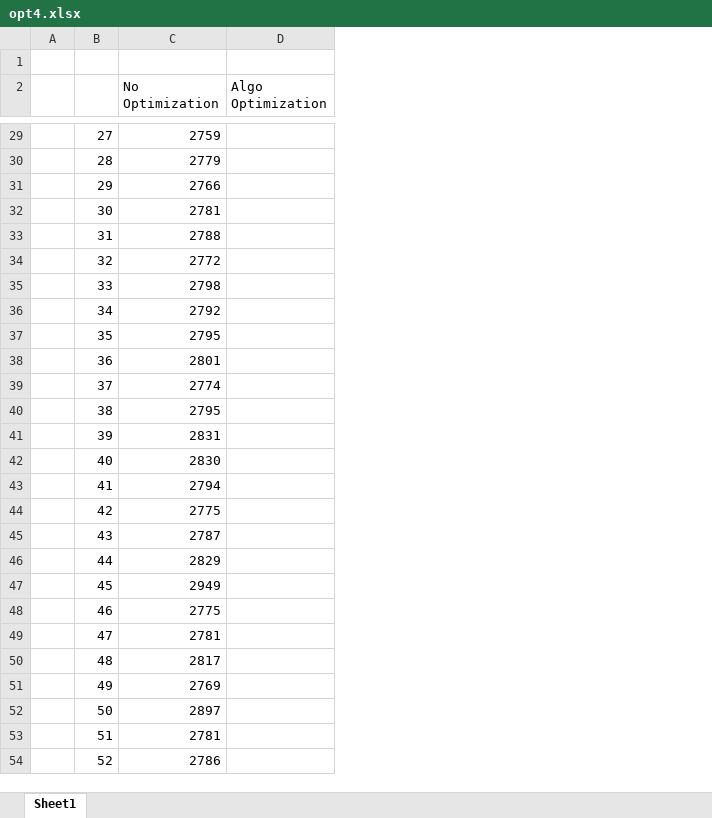
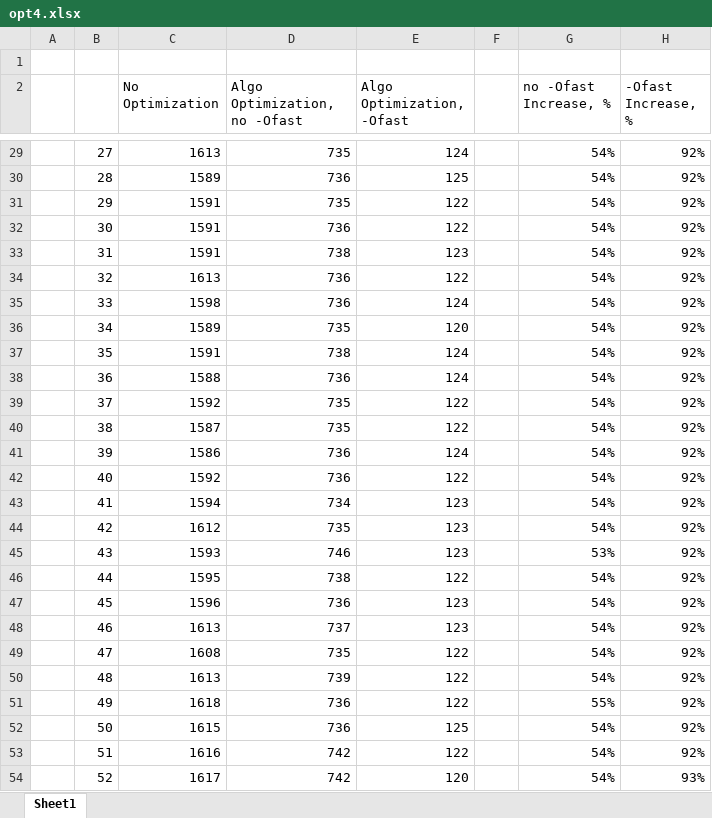
Before and after one commit to myrzh/rubik_solver, an Excel workbook: misc/opt4.xlsx, sheet Sheet1, drawn as a sheet; only a part is shown, gaps mark what is left out; values as stored, in another font and other column widths than the file's, no borders; charts and pictures not drawn; removed rows and columns are numbered as before the commit, all else as after; the diff covers the shown part only; the diff names each change by its address in the sheet, - before the commit and + after, or states it on an @@ line.

```diff
--- a/misc/opt4.xlsx (sheet Sheet1)
+++ b/misc/opt4.xlsx (sheet Sheet1)
-column D (Algo Optimization), empty
+column D (Algo Optimization, no -Ofast), rows 29-54: 735 | 736 | 735 | 736 | 738 | 736 | 736 | 735 | 738 | 736 | 735 | 735 | 736 | 736 | 734 | 735 | 746 | 738 | 736 | 737 | 735 | 739 | 736 | 736 | 742 | 742
+column E (Algo Optimization, -Ofast), rows 29-54: 124 | 125 | 122 | 122 | 123 | 122 | 124 | 120 | 124 | 124 | 122 | 122 | 124 | 122 | 123 | 123 | 123 | 122 | 123 | 123 | 122 | 122 | 122 | 125 | 122 | 120
+column F, empty
+column G (no -Ofast Increase, %), rows 29-54: 54% | 54% | 54% | 54% | 54% | 54% | 54% | 54% | 54% | 54% | 54% | 54% | 54% | 54% | 54% | 54% | 53% | 54% | 54% | 54% | 54% | 54% | 55% | 54% | 54% | 54%
+column H (-Ofast Increase, %), rows 29-54: 92% | 92% | 92% | 92% | 92% | 92% | 92% | 92% | 92% | 92% | 92% | 92% | 92% | 92% | 92% | 92% | 92% | 92% | 92% | 92% | 92% | 92% | 92% | 92% | 92% | 93%
-C29 (No Optimization): 2759
+C29 (No Optimization): 1613
-C30 (No Optimization): 2779
+C30 (No Optimization): 1589
-C31 (No Optimization): 2766
+C31 (No Optimization): 1591
-C32 (No Optimization): 2781
+C32 (No Optimization): 1591
-C33 (No Optimization): 2788
+C33 (No Optimization): 1591
-C34 (No Optimization): 2772
+C34 (No Optimization): 1613
-C35 (No Optimization): 2798
+C35 (No Optimization): 1598
-C36 (No Optimization): 2792
+C36 (No Optimization): 1589
-C37 (No Optimization): 2795
+C37 (No Optimization): 1591
-C38 (No Optimization): 2801
+C38 (No Optimization): 1588
-C39 (No Optimization): 2774
+C39 (No Optimization): 1592
-C40 (No Optimization): 2795
+C40 (No Optimization): 1587
-C41 (No Optimization): 2831
+C41 (No Optimization): 1586
-C42 (No Optimization): 2830
+C42 (No Optimization): 1592
-C43 (No Optimization): 2794
+C43 (No Optimization): 1594
-C44 (No Optimization): 2775
+C44 (No Optimization): 1612
-C45 (No Optimization): 2787
+C45 (No Optimization): 1593
-C46 (No Optimization): 2829
+C46 (No Optimization): 1595
-C47 (No Optimization): 2949
+C47 (No Optimization): 1596
-C48 (No Optimization): 2775
+C48 (No Optimization): 1613
-C49 (No Optimization): 2781
+C49 (No Optimization): 1608
-C50 (No Optimization): 2817
+C50 (No Optimization): 1613
-C51 (No Optimization): 2769
+C51 (No Optimization): 1618
-C52 (No Optimization): 2897
+C52 (No Optimization): 1615
-C53 (No Optimization): 2781
+C53 (No Optimization): 1616
-C54 (No Optimization): 2786
+C54 (No Optimization): 1617
```
Also changed, not shown: 2 added rows and 974 edited cells elsewhere in this sheet, charts or pictures, misc/opt1.xlsx, 1 other file.
